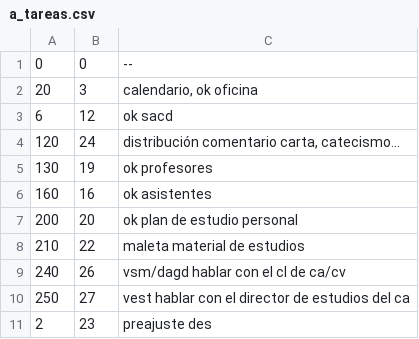
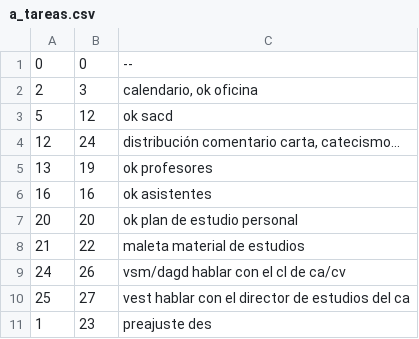
Before and after one commit to olvidio/orbix, a CSV file: apps/procesos/db/a_tareas.csv, drawn as a sheet.

```diff
--- a/apps/procesos/db/a_tareas.csv
+++ b/apps/procesos/db/a_tareas.csv
@@ -1,11 +1,11 @@
 0	0	--
-20	3	calendario, ok oficina
-6	12	ok sacd
-120	24	distribución comentario carta, catecismo...
-130	19	ok profesores
-160	16	ok asistentes
-200	20	ok plan de estudio personal
-210	22	maleta material de estudios
-240	26	vsm/dagd hablar con el cl de ca/cv
-250	27	vest hablar con el director de estudios del ca
-2	23	preajuste des
+2	3	calendario, ok oficina
+5	12	ok sacd
+12	24	distribución comentario carta, catecismo...
+13	19	ok profesores
+16	16	ok asistentes
+20	20	ok plan de estudio personal
+21	22	maleta material de estudios
+24	26	vsm/dagd hablar con el cl de ca/cv
+25	27	vest hablar con el director de estudios del ca
+1	23	preajuste des
```
Also changed, not shown: apps/procesos/db/a_fases.csv, 32 other files.
